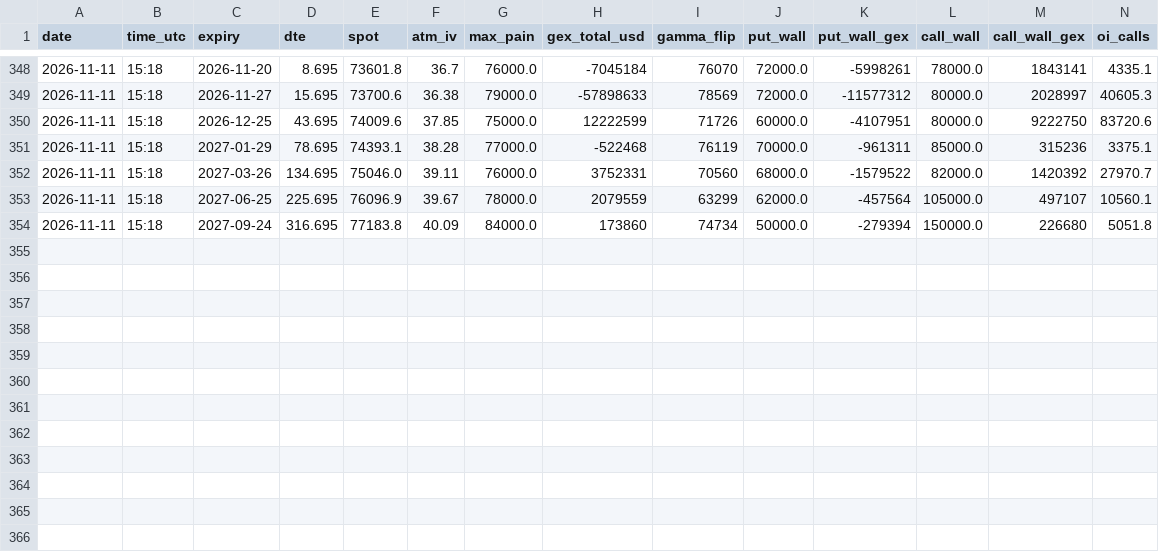
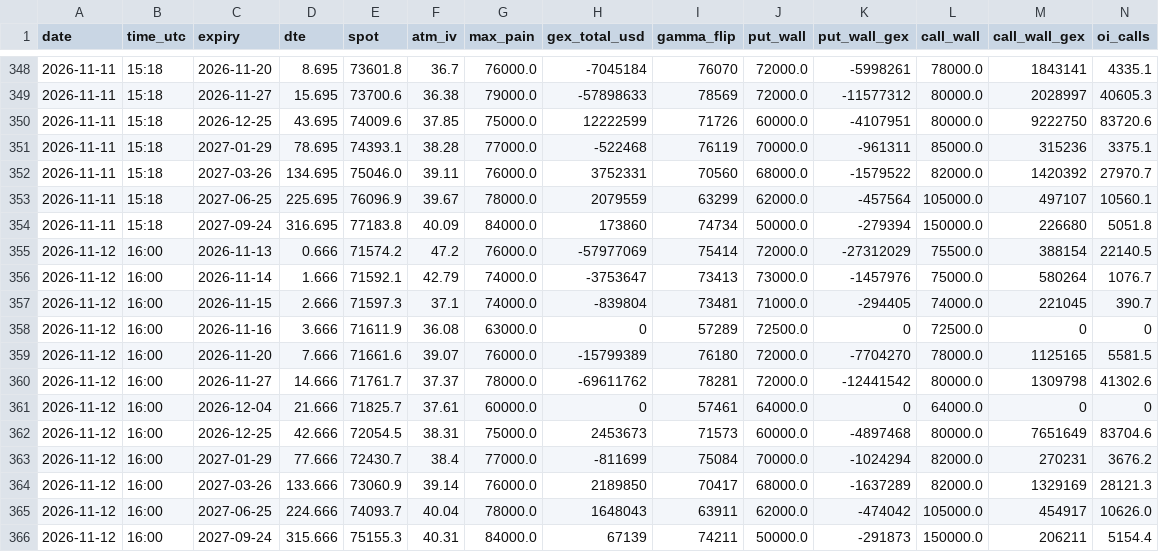
Before and after one commit to TEESOME/deribit-snapshot, a CSV file: data/summary.csv, drawn as a sheet; only a part is shown, gaps mark what is left out; rows hold the shown columns only; the diff names each change by its address in the sheet, - before the commit and + after, or states it on an @@ line.

```diff
--- a/data/summary.csv
+++ b/data/summary.csv
+row 355: 2026-11-12 | 16:00 | 2026-11-13 | 0.666 | 71574.2 | 47.2 | 76000.0 | -57977069 | 75414 | 72000.0 | -27312029 | 75500.0 | 388154 | 22140.5
+row 356: 2026-11-12 | 16:00 | 2026-11-14 | 1.666 | 71592.1 | 42.79 | 74000.0 | -3753647 | 73413 | 73000.0 | -1457976 | 75000.0 | 580264 | 1076.7
+row 357: 2026-11-12 | 16:00 | 2026-11-15 | 2.666 | 71597.3 | 37.1 | 74000.0 | -839804 | 73481 | 71000.0 | -294405 | 74000.0 | 221045 | 390.7
+row 358: 2026-11-12 | 16:00 | 2026-11-16 | 3.666 | 71611.9 | 36.08 | 63000.0 | 0 | 57289 | 72500.0 | 0 | 72500.0 | 0 | 0
+row 359: 2026-11-12 | 16:00 | 2026-11-20 | 7.666 | 71661.6 | 39.07 | 76000.0 | -15799389 | 76180 | 72000.0 | -7704270 | 78000.0 | 1125165 | 5581.5
+row 360: 2026-11-12 | 16:00 | 2026-11-27 | 14.666 | 71761.7 | 37.37 | 78000.0 | -69611762 | 78281 | 72000.0 | -12441542 | 80000.0 | 1309798 | 41302.6
+row 361: 2026-11-12 | 16:00 | 2026-12-04 | 21.666 | 71825.7 | 37.61 | 60000.0 | 0 | 57461 | 64000.0 | 0 | 64000.0 | 0 | 0
+row 362: 2026-11-12 | 16:00 | 2026-12-25 | 42.666 | 72054.5 | 38.31 | 75000.0 | 2453673 | 71573 | 60000.0 | -4897468 | 80000.0 | 7651649 | 83704.6
+row 363: 2026-11-12 | 16:00 | 2027-01-29 | 77.666 | 72430.7 | 38.4 | 77000.0 | -811699 | 75084 | 70000.0 | -1024294 | 82000.0 | 270231 | 3676.2
+row 364: 2026-11-12 | 16:00 | 2027-03-26 | 133.666 | 73060.9 | 39.14 | 76000.0 | 2189850 | 70417 | 68000.0 | -1637289 | 82000.0 | 1329169 | 28121.3
+row 365: 2026-11-12 | 16:00 | 2027-06-25 | 224.666 | 74093.7 | 40.04 | 78000.0 | 1648043 | 63911 | 62000.0 | -474042 | 105000.0 | 454917 | 10626.0
+row 366: 2026-11-12 | 16:00 | 2027-09-24 | 315.666 | 75155.3 | 40.31 | 84000.0 | 67139 | 74211 | 50000.0 | -291873 | 150000.0 | 206211 | 5154.4
```
Also changed, not shown: 1 other file.
